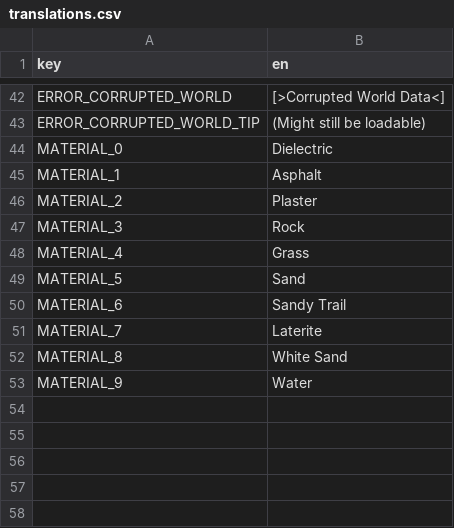
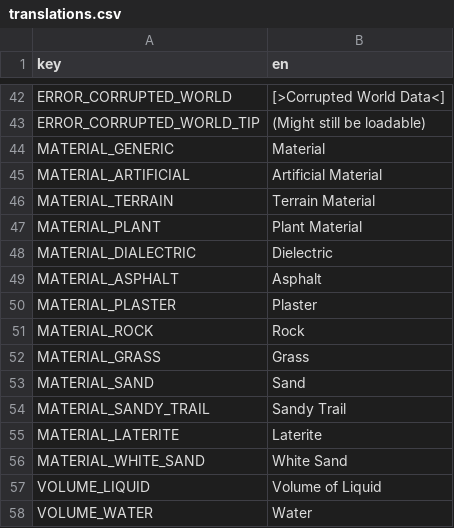
Before and after one commit to The64thGamer/Pneumagination-Old-Ver, a CSV file: Translations/translations.csv, drawn as a sheet; only a part is shown, gaps mark what is left out.

```diff
--- a/Translations/translations.csv
+++ b/Translations/translations.csv
@@ -76,11 +76,16 @@ ERROR_CORRUPTED_WORLD,[>Corrupted World Data<]
 ERROR_CORRUPTED_WORLD_TIP,(Might still be loadable)
-MATERIAL_0,Dielectric
-MATERIAL_1,Asphalt
-MATERIAL_2,Plaster
-MATERIAL_3,Rock
-MATERIAL_4,Grass
-MATERIAL_5,Sand
-MATERIAL_6,Sandy Trail
-MATERIAL_7,Laterite
-MATERIAL_8,White Sand
-MATERIAL_9,Water
+MATERIAL_GENERIC,Material
+MATERIAL_ARTIFICIAL,Artificial Material
+MATERIAL_TERRAIN,Terrain Material
+MATERIAL_PLANT, Plant Material
+MATERIAL_DIALECTRIC,Dielectric
+MATERIAL_ASPHALT,Asphalt
+MATERIAL_PLASTER,Plaster
+MATERIAL_ROCK,Rock
+MATERIAL_GRASS,Grass
+MATERIAL_SAND,Sand
+MATERIAL_SANDY_TRAIL,Sandy Trail
+MATERIAL_LATERITE,Laterite
+MATERIAL_WHITE_SAND,White Sand
+VOLUME_LIQUID,Volume of Liquid
+VOLUME_WATER,Water
```
Also changed, not shown: 18 other files.
